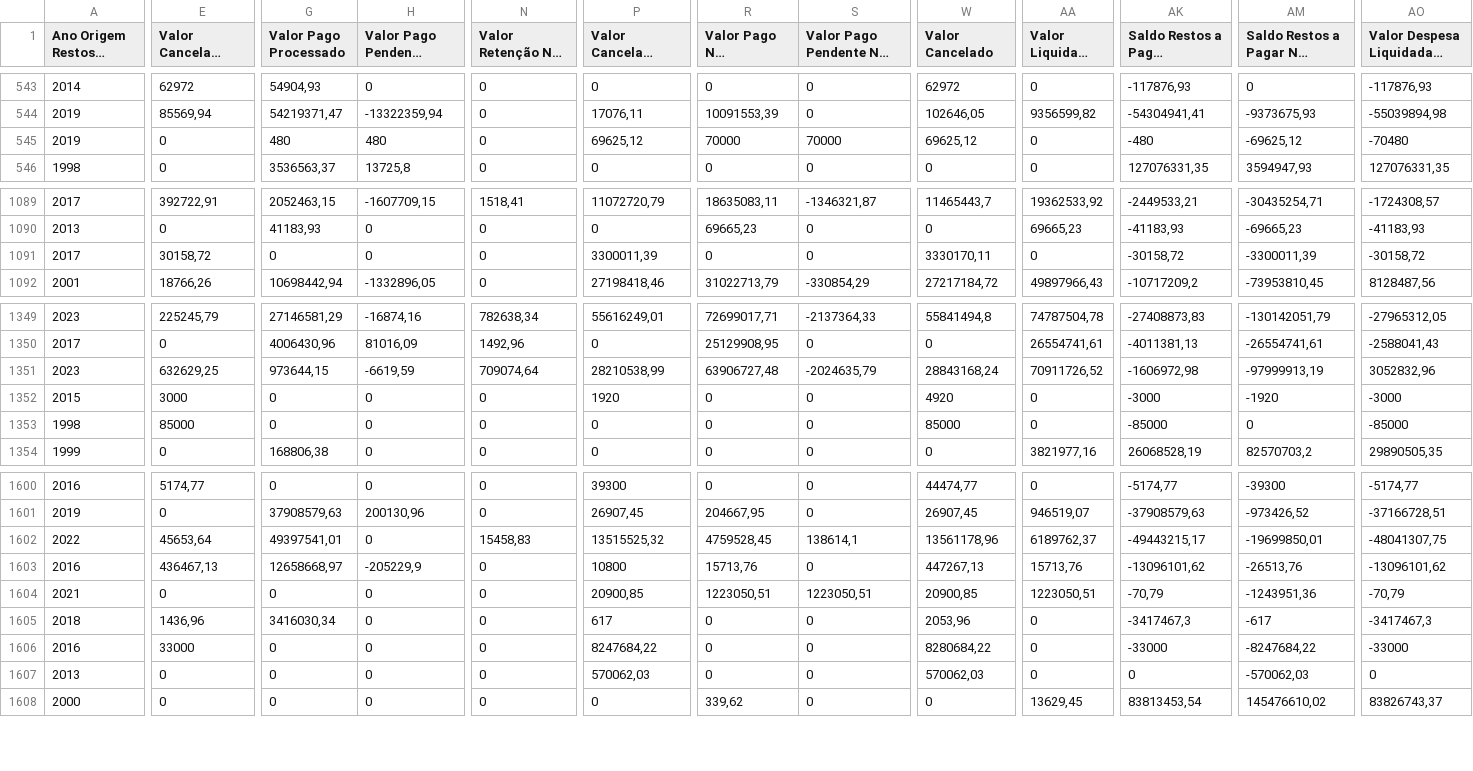
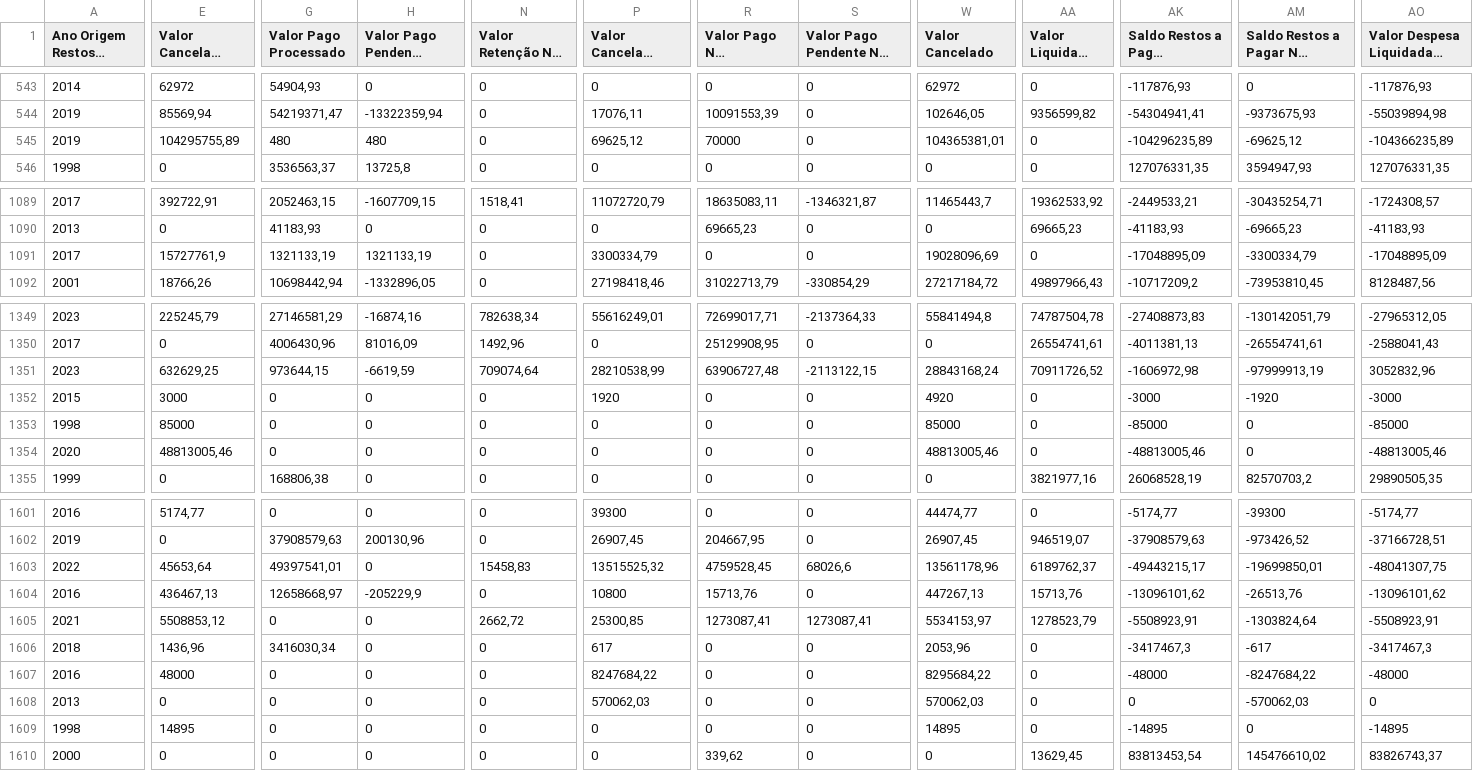
Before and after one commit to splor-mg/dados-totais-armazem-siafi, a CSV file: data-raw/totais_siafi_restos_pagar.csv, drawn as a sheet; only a part is shown, gaps mark what is left out; long unchanged cells end in …; addresses are those after the commit; rows hold the shown columns only; the diff covers the shown part only; the diff names each change by its address in the sheet, - before the commit and + after, or states it on an @@ line.

```diff
--- a/data-raw/totais_siafi_restos_pagar.csv
+++ b/data-raw/totais_siafi_restos_pagar.csv
-E545 (Valor Cancelado Processado): 0
+E545 (Valor Cancelado Processado): 104295755,89
-S545: 70000
+S545: 0
-W545 (Valor Cancelado): 69625,12
+W545 (Valor Cancelado): 104365381,01
-AK545 (Saldo Restos a Pagar Processado): -480
+AK545 (Saldo Restos a Pagar Processado): -104296235,89
-AO545 (Valor Despesa Liquidada a Pagar): -70480
+AO545 (Valor Despesa Liquidada a Pagar): -104366235,89
-E1091 (Valor Cancelado Processado): 30158,72
+E1091 (Valor Cancelado Processado): 15727761,9
-G1091 (Valor Pago Processado): 0
+G1091 (Valor Pago Processado): 1321133,19
-H1091 (Valor Pago Pendente Processado): 0
+H1091 (Valor Pago Pendente Processado): 1321133,19
-P1091 (Valor Cancelado Não Processado): 3300011,39
+P1091 (Valor Cancelado Não Processado): 3300334,79
-W1091 (Valor Cancelado): 3330170,11
+W1091 (Valor Cancelado): 19028096,69
-AK1091 (Saldo Restos a Pagar Processado): -30158,72
+AK1091 (Saldo Restos a Pagar Processado): -17048895,09
-AM1091: -3300011,39
+AM1091: -3300334,79
-AO1091 (Valor Despesa Liquidada a Pagar): -30158,72
+AO1091 (Valor Despesa Liquidada a Pagar): -17048895,09
-S1351: -2024635,79
+S1351: -2113122,15
+row 1354: 2020 | 48813005,46 | 0 | 0 | 0 | 0 | 0 | 0 | 48813005,46 | 0 | -48813005,46 | 0 | -48813005,46
-S1603: 138614,1
+S1603: 68026,6
-E1605 (Valor Cancelado Processado): 0
+E1605 (Valor Cancelado Processado): 5508853,12
-N1605 (Valor Retenção Não Processado): 0
+N1605 (Valor Retenção Não Processado): 2662,72
-P1605 (Valor Cancelado Não Processado): 20900,85
+P1605 (Valor Cancelado Não Processado): 25300,85
-R1605 (Valor Pago Não Processado): 1223050,51
+R1605 (Valor Pago Não Processado): 1273087,41
-S1605: 1223050,51
+S1605: 1273087,41
-W1605 (Valor Cancelado): 20900,85
+W1605 (Valor Cancelado): 5534153,97
-AA1605 (Valor Liquidado Bruto): 1223050,51
+AA1605 (Valor Liquidado Bruto): 1278523,79
-AK1605 (Saldo Restos a Pagar Processado): -70,79
+AK1605 (Saldo Restos a Pagar Processado): -5508923,91
-AM1605: -1243951,36
+AM1605: -1303824,64
-AO1605 (Valor Despesa Liquidada a Pagar): -70,79
+AO1605 (Valor Despesa Liquidada a Pagar): -5508923,91
-E1607 (Valor Cancelado Processado): 33000
+E1607 (Valor Cancelado Processado): 48000
-W1607 (Valor Cancelado): 8280684,22
+W1607 (Valor Cancelado): 8295684,22
-AK1607 (Saldo Restos a Pagar Processado): -33000
+AK1607 (Saldo Restos a Pagar Processado): -48000
-AO1607 (Valor Despesa Liquidada a Pagar): -33000
+AO1607 (Valor Despesa Liquidada a Pagar): -48000
+row 1609: 1998 | 14895 | 0 | 0 | 0 | 0 | 0 | 0 | 14895 | 0 | -14895 | 0 | -14895
```
Also changed, not shown: 42 edited cells elsewhere in this file, data-raw/totais_siafi_execucao_cota_current.csv, data-raw/totais_siafi_execucao_current.csv, 4 other files.
